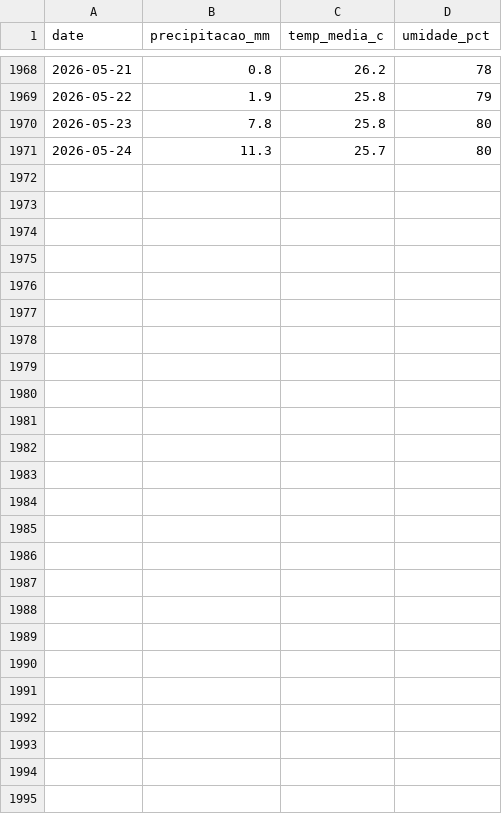
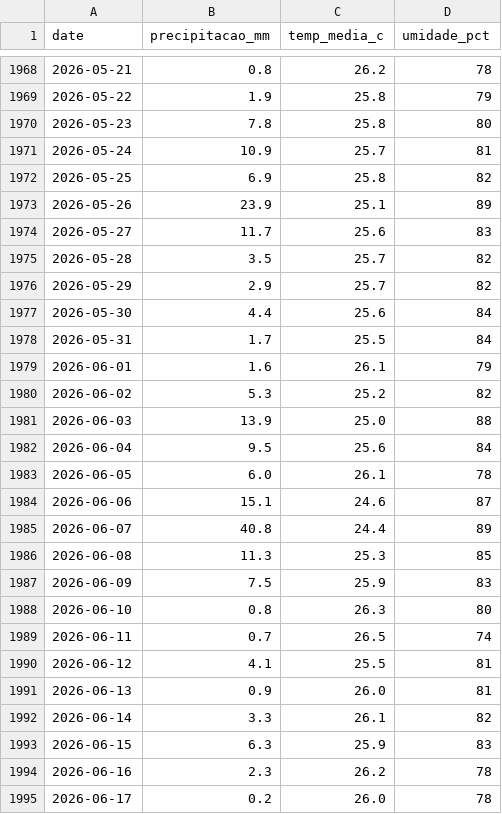
Before and after one commit to GuilhermeRangel1/dengueradar, a CSV file: dados/clima_recife.csv, drawn as a sheet; only a part is shown, gaps mark what is left out.

```diff
--- a/dados/clima_recife.csv
+++ b/dados/clima_recife.csv
@@ -1970,2 +1970,26 @@ date,precipitacao_mm,temp_media_c,umidade_pct
 2026-05-23,7.8,25.8,80
-2026-05-24,11.3,25.7,80
+2026-05-24,10.9,25.7,81
+2026-05-25,6.9,25.8,82
+2026-05-26,23.9,25.1,89
+2026-05-27,11.7,25.6,83
+2026-05-28,3.5,25.7,82
+2026-05-29,2.9,25.7,82
+2026-05-30,4.4,25.6,84
+2026-05-31,1.7,25.5,84
+2026-06-01,1.6,26.1,79
+2026-06-02,5.3,25.2,82
+2026-06-03,13.9,25.0,88
+2026-06-04,9.5,25.6,84
+2026-06-05,6.0,26.1,78
+2026-06-06,15.1,24.6,87
+2026-06-07,40.8,24.4,89
+2026-06-08,11.3,25.3,85
+2026-06-09,7.5,25.9,83
+2026-06-10,0.8,26.3,80
+2026-06-11,0.7,26.5,74
+2026-06-12,4.1,25.5,81
+2026-06-13,0.9,26.0,81
+2026-06-14,3.3,26.1,82
+2026-06-15,6.3,25.9,83
+2026-06-16,2.3,26.2,78
+2026-06-17,0.2,26.0,78
```
Also changed, not shown: 1 other file.
